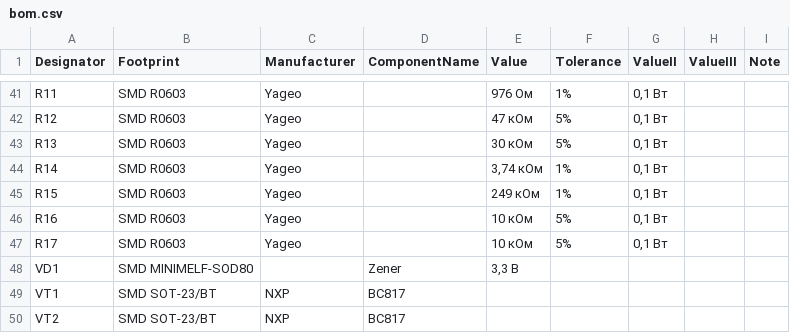
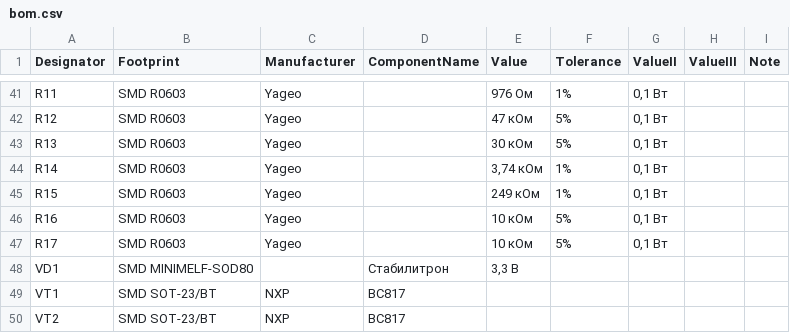
Before and after one commit to dngulin/bombier, a CSV file: bom.csv, drawn as a sheet; only a part is shown, gaps mark what is left out; the diff names each change by its address in the sheet, - before the commit and + after, or states it on an @@ line.

```diff
--- a/bom.csv
+++ b/bom.csv
-D48 (ComponentName): Zener
+D48 (ComponentName): Стабилитрон
```
Also changed, not shown: bom-gost.csv, cgroups.csv, 3 other files.
